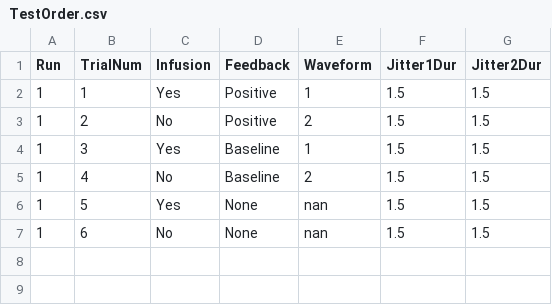
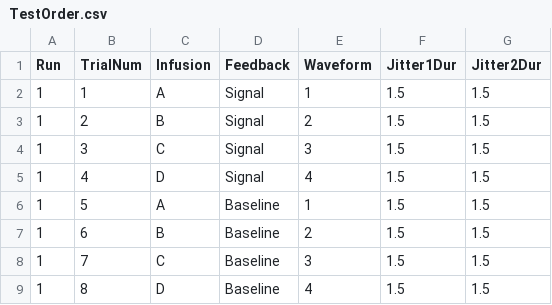
Before and after one commit to WillForan/nfb, a CSV file: TestOrder.csv, drawn as a sheet.

```diff
--- a/TestOrder.csv
+++ b/TestOrder.csv
@@ -1,7 +1,9 @@
 Run,TrialNum,Infusion,Feedback,Waveform,Jitter1Dur,Jitter2Dur
-1,1,Yes,Positive,1,1.5,1.5
-1,2,No,Positive,2,1.5,1.5
-1,3,Yes,Baseline,1,1.5,1.5
-1,4,No,Baseline,2,1.5,1.5
-1,5,Yes,None,nan,1.5,1.5
-1,6,No,None,nan,1.5,1.5
+1,1,A,Signal,1,1.5,1.5
+1,2,B,Signal,2,1.5,1.5
+1,3,C,Signal,3,1.5,1.5
+1,4,D,Signal,4,1.5,1.5
+1,5,A,Baseline,1,1.5,1.5
+1,6,B,Baseline,2,1.5,1.5
+1,7,C,Baseline,3,1.5,1.5
+1,8,D,Baseline,4,1.5,1.5
```
Also changed, not shown: 1 other file.
